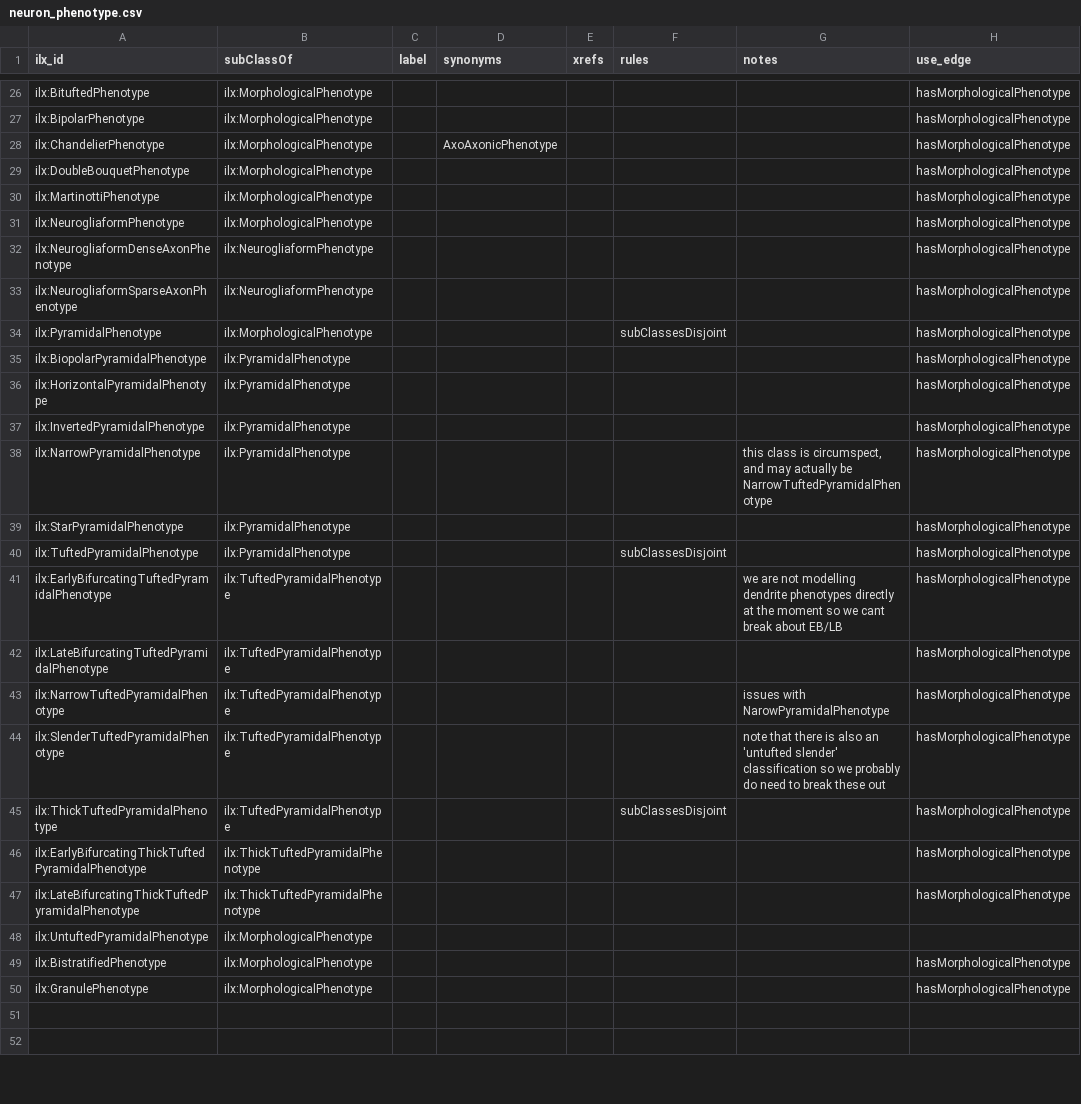
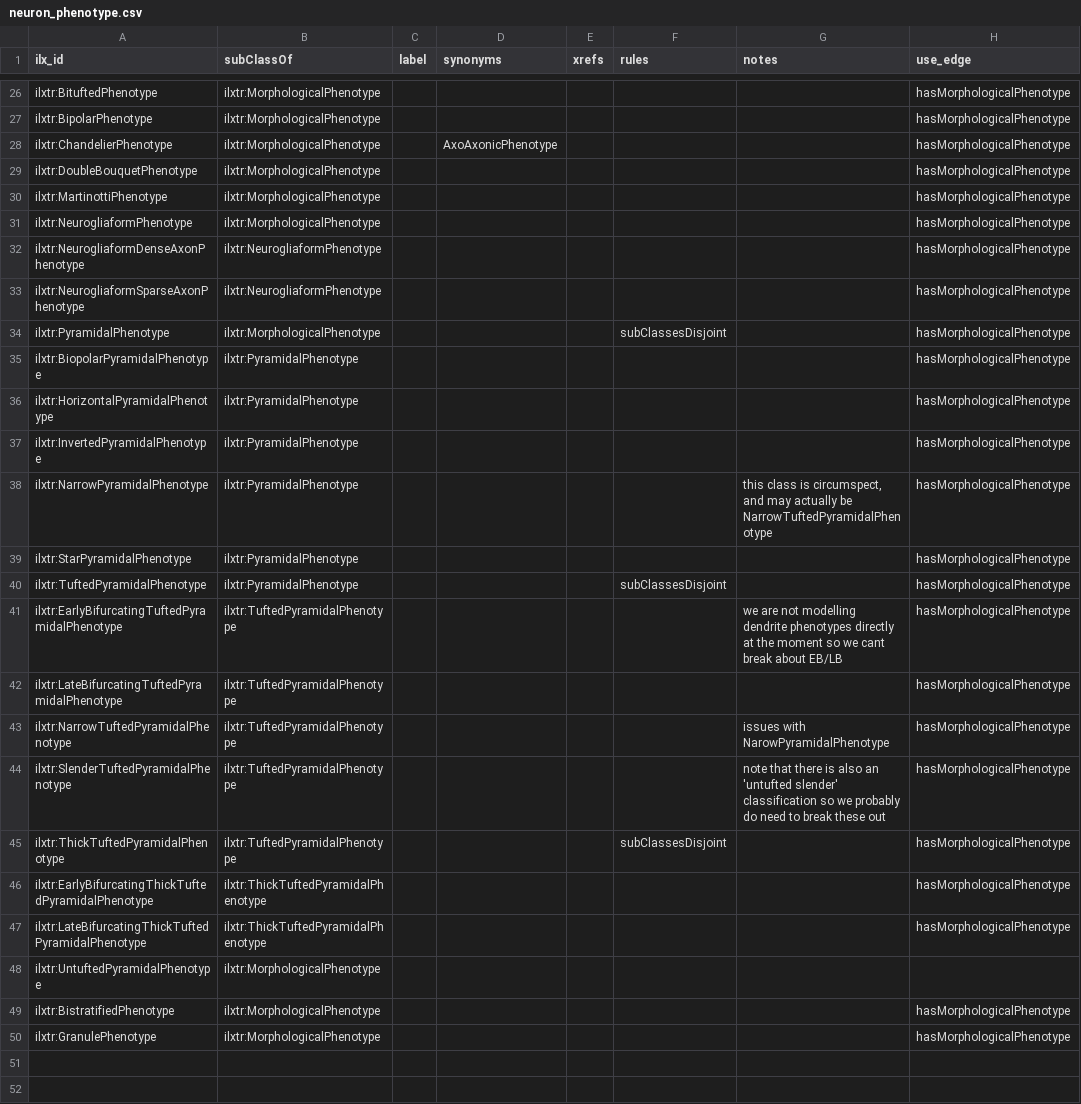
Before and after one commit to tgbugs/pyontutils, a CSV file: pyontutils/resources/neuron_phenotype.csv, drawn as a sheet; only a part is shown, gaps mark what is left out; the diff covers the shown part only; the diff names each change by its address in the sheet, - before the commit and + after, or states it on an @@ line.

Commit message:
first part of replacing ilx: with ilxtr:

```diff
--- a/pyontutils/resources/neuron_phenotype.csv
+++ b/pyontutils/resources/neuron_phenotype.csv
-A26 (ilx_id): ilx:BituftedPhenotype
+A26 (ilx_id): ilxtr:BituftedPhenotype
-B26:B31 (subClassOf): ilx:MorphologicalPhenotype
+B26:B31 (subClassOf): ilxtr:MorphologicalPhenotype
-A27 (ilx_id): ilx:BipolarPhenotype
+A27 (ilx_id): ilxtr:BipolarPhenotype
-A28 (ilx_id): ilx:ChandelierPhenotype
+A28 (ilx_id): ilxtr:ChandelierPhenotype
-A29 (ilx_id): ilx:DoubleBouquetPhenotype
+A29 (ilx_id): ilxtr:DoubleBouquetPhenotype
-A30 (ilx_id): ilx:MartinottiPhenotype
+A30 (ilx_id): ilxtr:MartinottiPhenotype
-A31 (ilx_id): ilx:NeurogliaformPhenotype
+A31 (ilx_id): ilxtr:NeurogliaformPhenotype
-A32 (ilx_id): ilx:NeurogliaformDenseAxonPhenotype
+A32 (ilx_id): ilxtr:NeurogliaformDenseAxonPhenotype
-B32:B33 (subClassOf): ilx:NeurogliaformPhenotype
+B32:B33 (subClassOf): ilxtr:NeurogliaformPhenotype
-A33 (ilx_id): ilx:NeurogliaformSparseAxonPhenotype
+A33 (ilx_id): ilxtr:NeurogliaformSparseAxonPhenotype
-A34 (ilx_id): ilx:PyramidalPhenotype
+A34 (ilx_id): ilxtr:PyramidalPhenotype
-B34 (subClassOf): ilx:MorphologicalPhenotype
+B34 (subClassOf): ilxtr:MorphologicalPhenotype
-A35 (ilx_id): ilx:BiopolarPyramidalPhenotype
+A35 (ilx_id): ilxtr:BiopolarPyramidalPhenotype
-B35:B40 (subClassOf): ilx:PyramidalPhenotype
+B35:B40 (subClassOf): ilxtr:PyramidalPhenotype
-A36 (ilx_id): ilx:HorizontalPyramidalPhenotype
+A36 (ilx_id): ilxtr:HorizontalPyramidalPhenotype
-A37 (ilx_id): ilx:InvertedPyramidalPhenotype
+A37 (ilx_id): ilxtr:InvertedPyramidalPhenotype
-A38 (ilx_id): ilx:NarrowPyramidalPhenotype
+A38 (ilx_id): ilxtr:NarrowPyramidalPhenotype
-A39 (ilx_id): ilx:StarPyramidalPhenotype
+A39 (ilx_id): ilxtr:StarPyramidalPhenotype
-A40 (ilx_id): ilx:TuftedPyramidalPhenotype
+A40 (ilx_id): ilxtr:TuftedPyramidalPhenotype
-A41 (ilx_id): ilx:EarlyBifurcatingTuftedPyramidalPhenotype
+A41 (ilx_id): ilxtr:EarlyBifurcatingTuftedPyramidalPhenotype
-B41:B45 (subClassOf): ilx:TuftedPyramidalPhenotype
+B41:B45 (subClassOf): ilxtr:TuftedPyramidalPhenotype
-A42 (ilx_id): ilx:LateBifurcatingTuftedPyramidalPhenotype
+A42 (ilx_id): ilxtr:LateBifurcatingTuftedPyramidalPhenotype
-A43 (ilx_id): ilx:NarrowTuftedPyramidalPhenotype
+A43 (ilx_id): ilxtr:NarrowTuftedPyramidalPhenotype
-A44 (ilx_id): ilx:SlenderTuftedPyramidalPhenotype
+A44 (ilx_id): ilxtr:SlenderTuftedPyramidalPhenotype
-A45 (ilx_id): ilx:ThickTuftedPyramidalPhenotype
+A45 (ilx_id): ilxtr:ThickTuftedPyramidalPhenotype
-A46 (ilx_id): ilx:EarlyBifurcatingThickTuftedPyramidalPhenotype
+A46 (ilx_id): ilxtr:EarlyBifurcatingThickTuftedPyramidalPhenotype
-B46:B47 (subClassOf): ilx:ThickTuftedPyramidalPhenotype
+B46:B47 (subClassOf): ilxtr:ThickTuftedPyramidalPhenotype
-A47 (ilx_id): ilx:LateBifurcatingThickTuftedPyramidalPhenotype
+A47 (ilx_id): ilxtr:LateBifurcatingThickTuftedPyramidalPhenotype
-A48 (ilx_id): ilx:UntuftedPyramidalPhenotype
+A48 (ilx_id): ilxtr:UntuftedPyramidalPhenotype
-B48:B50 (subClassOf): ilx:MorphologicalPhenotype
+B48:B50 (subClassOf): ilxtr:MorphologicalPhenotype
-A49 (ilx_id): ilx:BistratifiedPhenotype
+A49 (ilx_id): ilxtr:BistratifiedPhenotype
-A50 (ilx_id): ilx:GranulePhenotype
+A50 (ilx_id): ilxtr:GranulePhenotype
```
Also changed, not shown: 113 edited cells elsewhere in this file, 6 other files.
